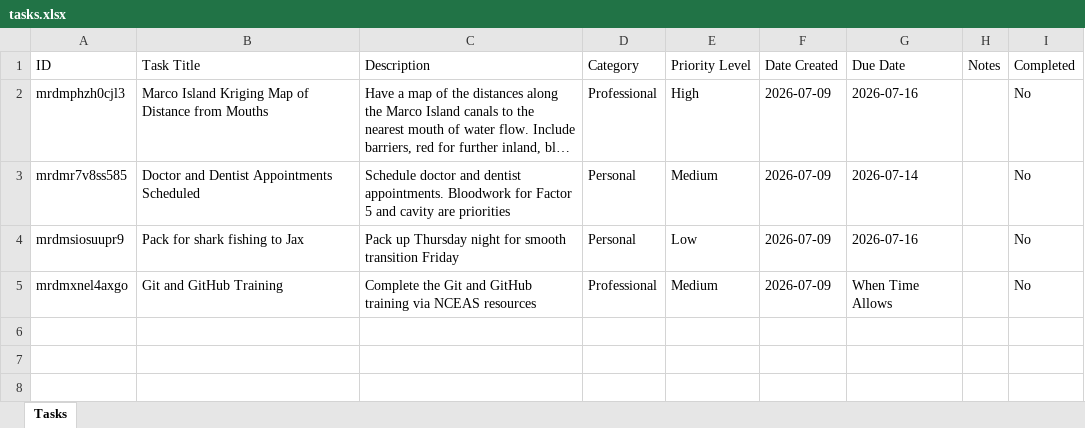
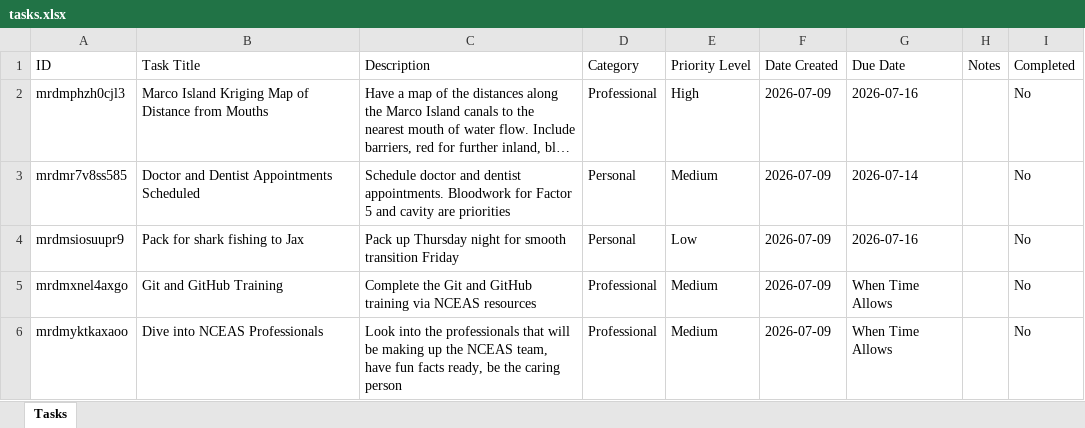
Before and after one commit to hewittns01/todo_list, an Excel workbook: tasks.xlsx, sheet Tasks, drawn as a sheet; long unchanged cells end in …; values as stored, in another font and other column widths than the file's, no borders; the diff names each change by its address in the sheet, - before the commit and + after, or states it on an @@ line.

Commit message:
Update tasks.xlsx via Nathan's To-Do List

```diff
--- a/tasks.xlsx (sheet Tasks)
+++ b/tasks.xlsx (sheet Tasks)
+row 6: mrdmyktkaxaoo | Dive into NCEAS Professionals | Look into the professionals that will be making up the NCEAS team, have fun facts ready, be the caring person | Professional | Medium | 2026-07-09 | When Time Allows |  | No
```
